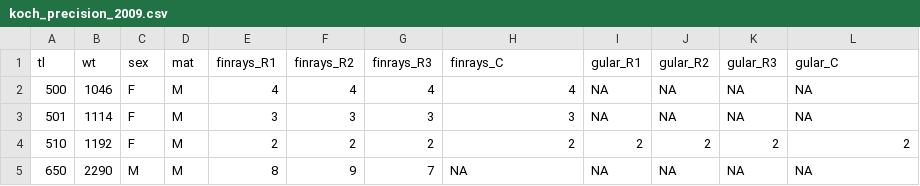
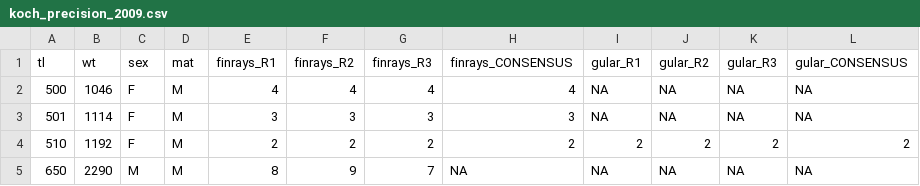
Before and after one commit to droglenc/AgePrecision, a CSV file: data/raw_ageing/koch_precision_2009.csv, drawn as a sheet; only a part is shown.

```diff
--- a/data/raw_ageing/koch_precision_2009.csv
+++ b/data/raw_ageing/koch_precision_2009.csv
@@ -1,2 +1,2 @@
-tl,wt,sex,mat,finrays_R1,finrays_R2,finrays_R3,finrays_C,gular_R1,gular_R2,gular_R3,gular_C
+tl,wt,sex,mat,finrays_R1,finrays_R2,finrays_R3,finrays_CONSENSUS,gular_R1,gular_R2,gular_R3,gular_CONSENSUS
 500,1046,F,M,4,4,4,4,NA,NA,NA,NA
```
Also changed, not shown: data/raw_ageing/blackwell_assessment_2016.csv, data/raw_ageing/dembkowski_walleye_2017.csv, 53 other files.
